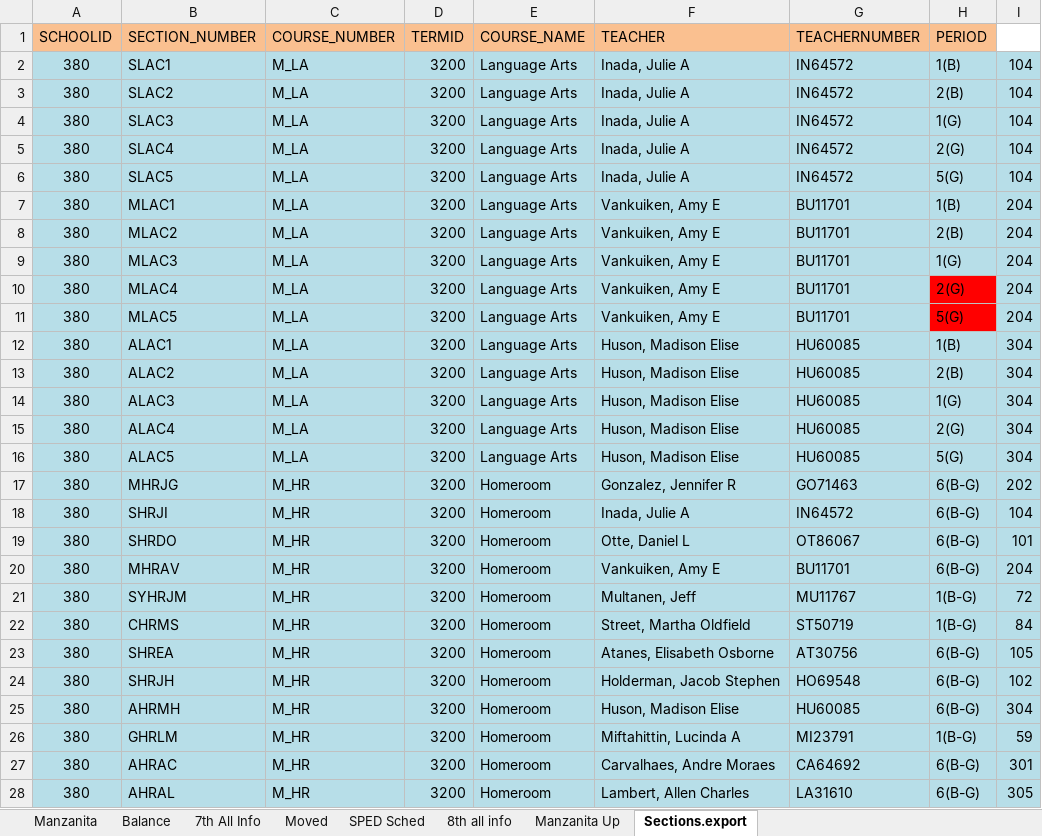
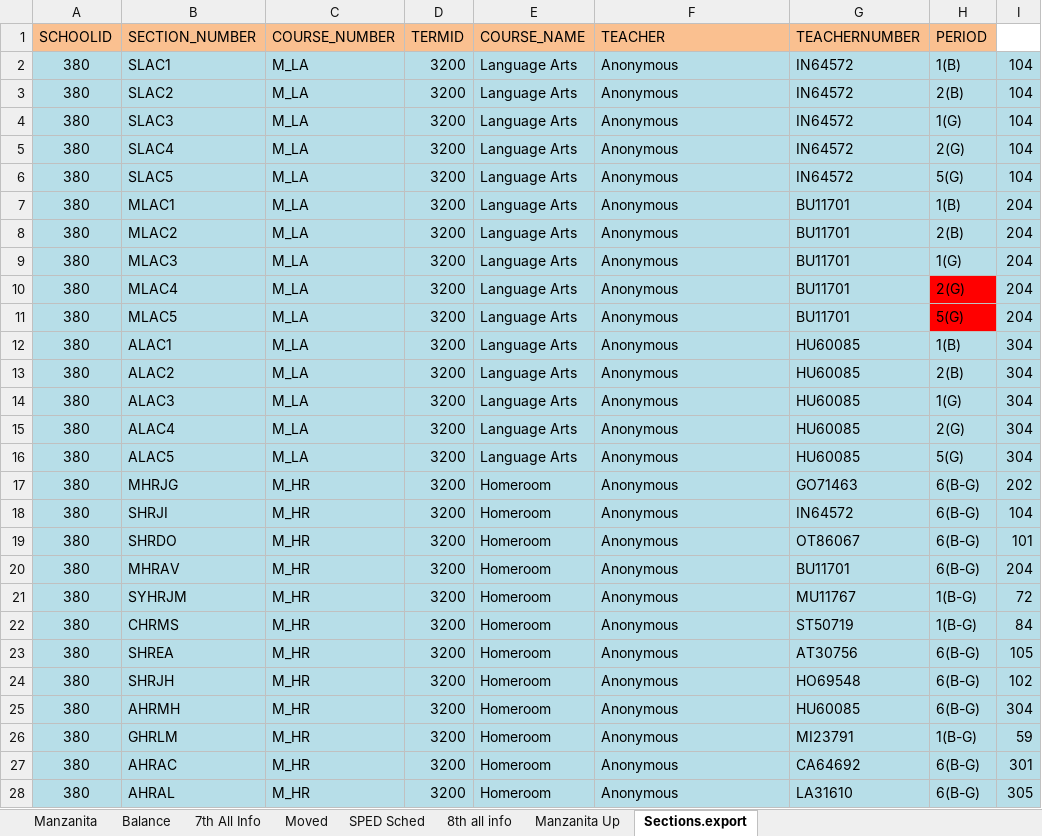
Before and after one commit to riverray121/Jump-Scheduler, an Excel workbook: jumpScheduler/application/excell/import/output.xlsx, sheet Sections.export, drawn as a sheet; only a part is shown; values as stored, in another font and other column widths than the file's, no borders; the diff covers the shown part only; the diff names each change by its address in the sheet, - before the commit and + after, or states it on an @@ line.

```diff
--- a/jumpScheduler/application/excell/import/output.xlsx (sheet Sections.export)
+++ b/jumpScheduler/application/excell/import/output.xlsx (sheet Sections.export)
-F2:F6 (TEACHER): Inada, Julie A
+F2:F6 (TEACHER): Anonymous
-F7:F11 (TEACHER): Vankuiken, Amy E
+F7:F11 (TEACHER): Anonymous
-F12:F16 (TEACHER): Huson, Madison Elise
+F12:F16 (TEACHER): Anonymous
-F17 (TEACHER): Gonzalez, Jennifer R
+F17 (TEACHER): Anonymous
-F18 (TEACHER): Inada, Julie A
+F18 (TEACHER): Anonymous
-F19 (TEACHER): Otte, Daniel L
+F19 (TEACHER): Anonymous
-F20 (TEACHER): Vankuiken, Amy E
+F20 (TEACHER): Anonymous
-F21 (TEACHER): Multanen, Jeff
+F21 (TEACHER): Anonymous
-F22 (TEACHER): Street, Martha Oldfield
+F22 (TEACHER): Anonymous
-F23 (TEACHER): Atanes, Elisabeth Osborne
+F23 (TEACHER): Anonymous
-F24 (TEACHER): Holderman, Jacob Stephen
+F24 (TEACHER): Anonymous
-F25 (TEACHER): Huson, Madison Elise
+F25 (TEACHER): Anonymous
-F26 (TEACHER): Miftahittin, Lucinda A
+F26 (TEACHER): Anonymous
-F27 (TEACHER): Carvalhaes, Andre Moraes
+F27 (TEACHER): Anonymous
-F28 (TEACHER): Lambert, Allen Charles
+F28 (TEACHER): Anonymous
```
Also changed, not shown: 341 edited cells and cell formats elsewhere in this sheet, sheet Manzanita, sheet Manzanita Up, sheet 7th All Info, sheet 8th all info, sheet Moved, sheet SPED Sched, hidden cells, jumpScheduler/application/excell/export/output.xlsx, 21 other files.
